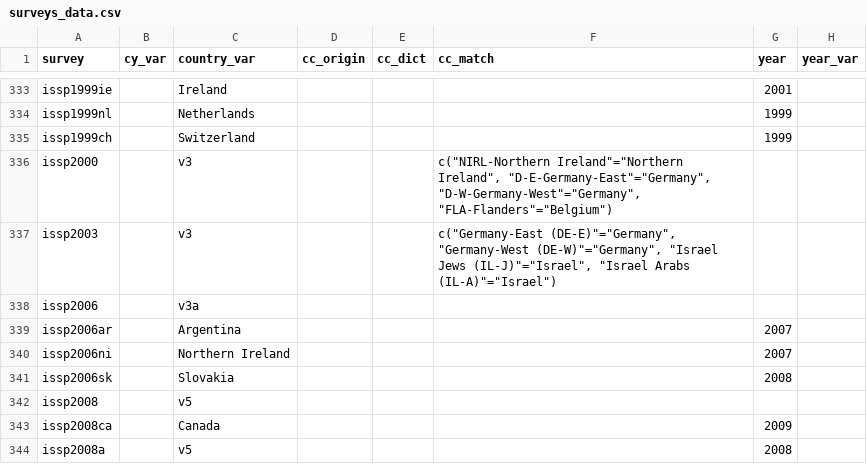
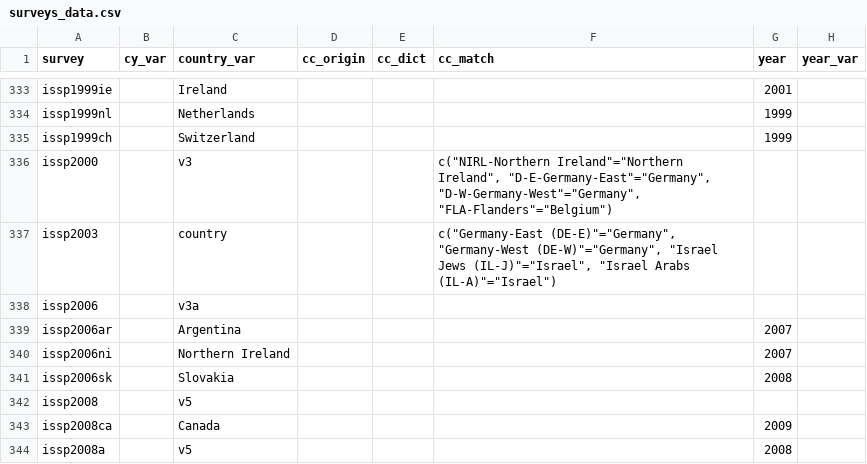
Before and after one commit to fsolt/DCPO, a CSV file: data/surveys_data.csv, drawn as a sheet; only a part is shown, gaps mark what is left out; the diff names each change by its address in the sheet, - before the commit and + after, or states it on an @@ line.

Commit message:
fix issp2003 country_var

```diff
--- a/data/surveys_data.csv
+++ b/data/surveys_data.csv
-C337 (country_var): v3
+C337 (country_var): country
```
Also changed, not shown: 1 other file.
